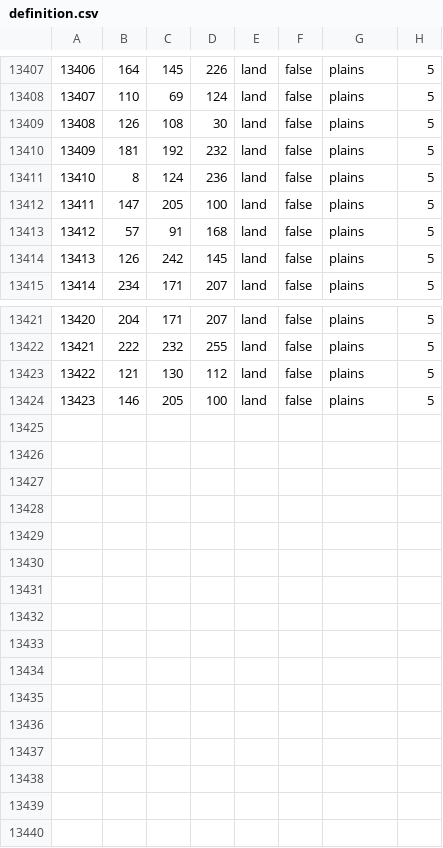
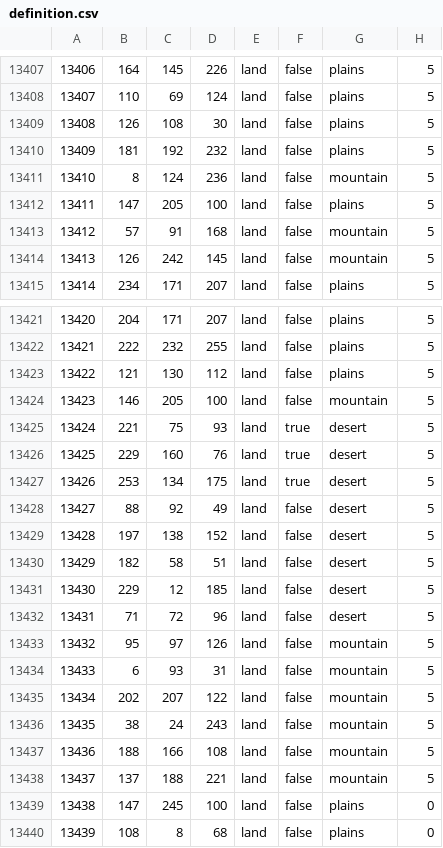
Before and after one commit to EROR44/1849AOTSM, a CSV file: aotsm/map/definition.csv, drawn as a sheet; only a part is shown, gaps mark what is left out.

```diff
--- a/aotsm/map/definition.csv
+++ b/aotsm/map/definition.csv
@@ -13410,6 +13410,6 @@
 13409;181;192;232;land;false;plains;5
-13410;8;124;236;land;false;plains;5
+13410;8;124;236;land;false;mountain;5
 13411;147;205;100;land;false;plains;5
-13412;57;91;168;land;false;plains;5
-13413;126;242;145;land;false;plains;5
+13412;57;91;168;land;false;mountain;5
+13413;126;242;145;land;false;mountain;5
 13414;234;171;207;land;false;plains;5
@@ -13423,2 +13423,18 @@
 13422;121;130;112;land;false;plains;5
-13423;146;205;100;land;false;plains;5
+13423;146;205;100;land;false;mountain;5
+13424;221;75;93;land;true;desert;5
+13425;229;160;76;land;true;desert;5
+13426;253;134;175;land;true;desert;5
+13427;88;92;49;land;false;desert;5
+13428;197;138;152;land;false;desert;5
+13429;182;58;51;land;false;desert;5
+13430;229;12;185;land;false;desert;5
+13431;71;72;96;land;false;desert;5
+13432;95;97;126;land;false;mountain;5
+13433;6;93;31;land;false;mountain;5
+13434;202;207;122;land;false;mountain;5
+13435;38;24;243;land;false;mountain;5
+13436;188;166;108;land;false;mountain;5
+13437;137;188;221;land;false;mountain;5
+13438;147;245;100;land;false;plains;0
+13439;108;8;68;land;false;plains;0
```
Also changed, not shown: 19 other files.
